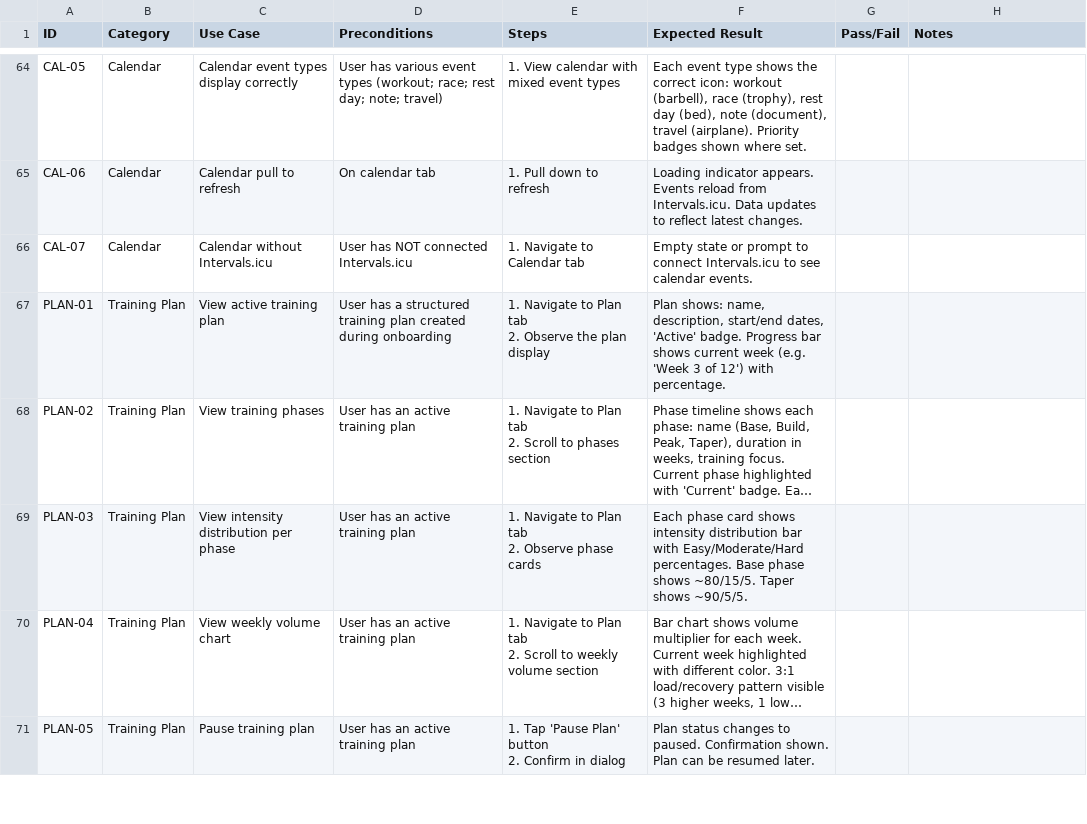
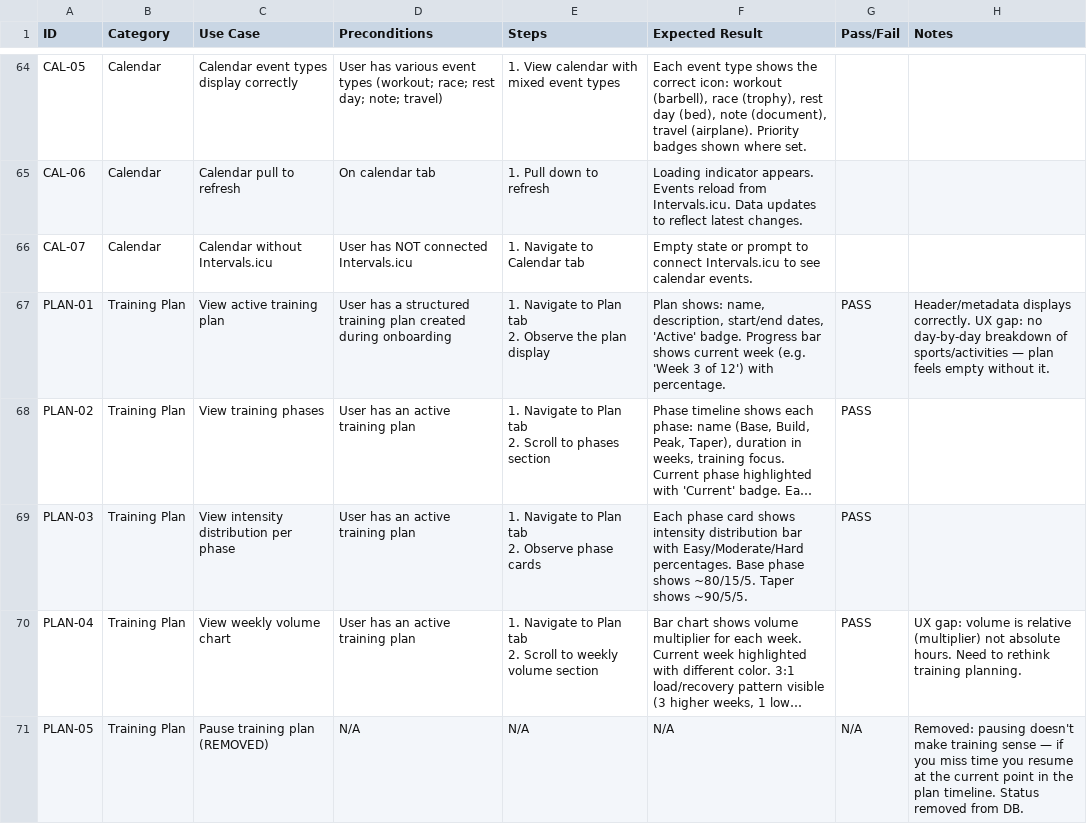
Before and after one commit to bilaltawfic/khepri, a CSV file: docs/testing/manual-test-cases.csv, drawn as a sheet; only a part is shown, gaps mark what is left out; long unchanged cells end in …; ↵ is a line break in a cell; the diff covers the shown part only; the diff names each change by its address in the sheet, - before the commit and + after, or states it on an @@ line.

```diff
--- a/docs/testing/manual-test-cases.csv
+++ b/docs/testing/manual-test-cases.csv
-G67:G70 (Pass/Fail): (empty)
+G67:G70 (Pass/Fail): PASS
-H67 (Notes): (empty)
+H67 (Notes): Header/metadata displays correctly. UX gap: no day-by-day breakdown of sports/activities — plan feels empty without it.
-H70 (Notes): (empty)
+H70 (Notes): UX gap: volume is relative (multiplier) not absolute hours. Need to rethink training planning.
-C71 (Use Case): Pause training plan
+C71 (Use Case): Pause training plan (REMOVED)
-D71 (Preconditions): User has an active training plan
+D71 (Preconditions): N/A
-E71 (Steps): 1. Tap 'Pause Plan' button ↵ 2. Confirm in dialog
+E71 (Steps): N/A
-F71 (Expected Result): Plan status changes to paused. Confirmation shown. Plan can be resumed later.
+F71 (Expected Result): N/A
-G71 (Pass/Fail): (empty)
+G71 (Pass/Fail): N/A
-H71 (Notes): (empty)
+H71 (Notes): Removed: pausing doesn't make training sense — if you miss time you resume at the current point in the plan timeline. Status removed from DB.
```
Also changed, not shown: 1 added row and 7 edited cells elsewhere in this file.
